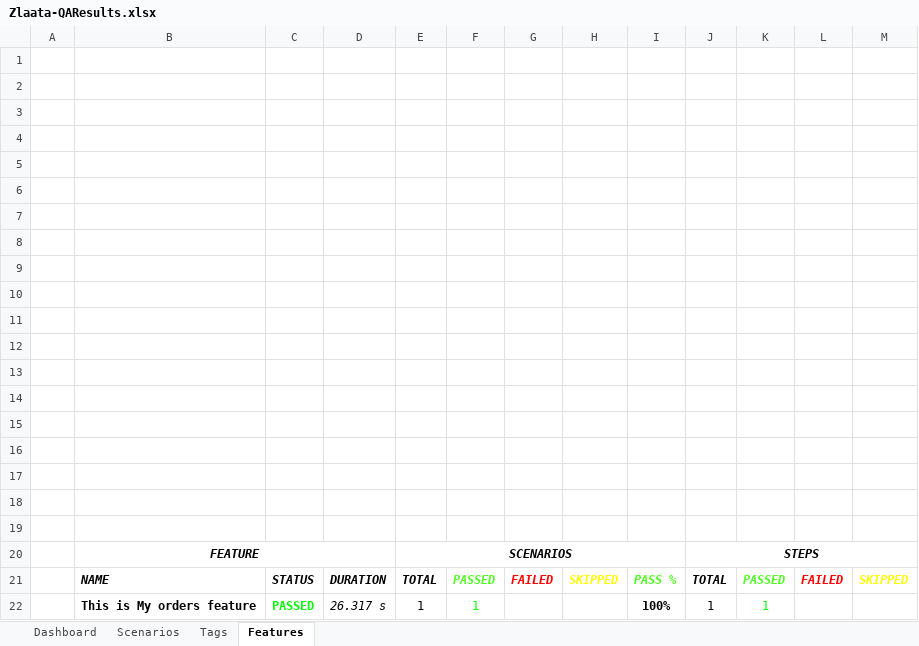
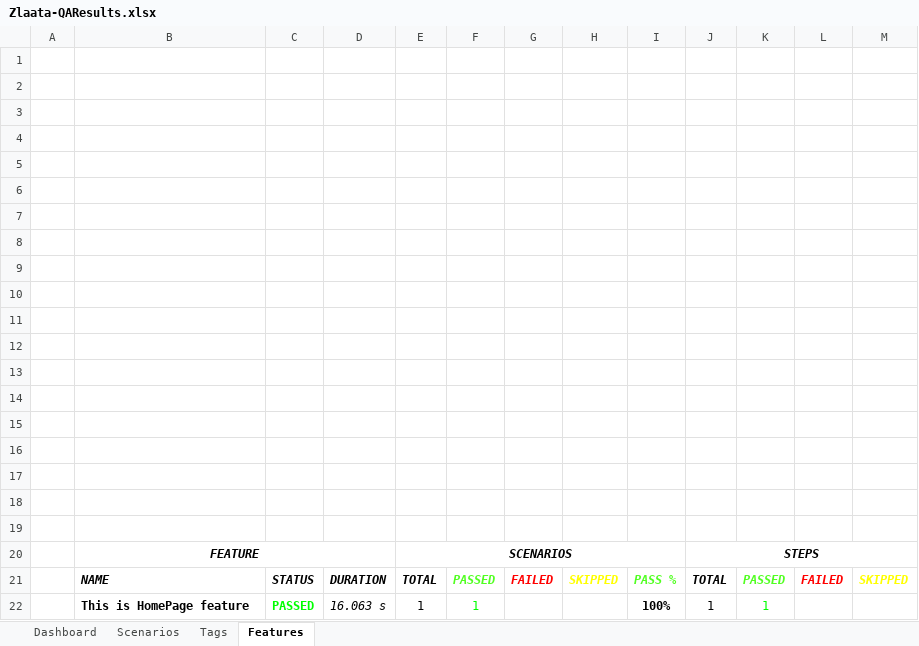
Before and after one commit to ZlaataAutomation/Zlaata, an Excel workbook: reports/Extent-Report/Zlaata-QAResults.xlsx, sheet Features, drawn as a sheet; values as stored, in another font and other column widths than the file's, no borders; charts and pictures not drawn; the diff names each change by its address in the sheet, - before the commit and + after, or states it on an @@ line.

```diff
--- a/reports/Extent-Report/Zlaata-QAResults.xlsx (sheet Features)
+++ b/reports/Extent-Report/Zlaata-QAResults.xlsx (sheet Features)
-B22: This is My orders feature
+B22: This is HomePage feature
-D22: 26.317 s
+D22: 16.063 s
```
Also changed, not shown: sheet Tags, sheet Scenarios, charts or pictures, 13 other files.
